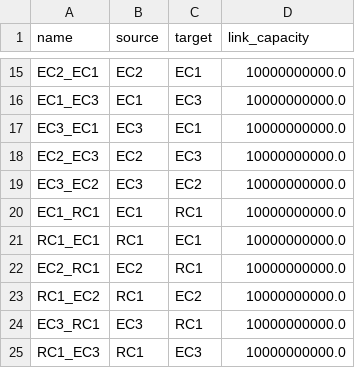
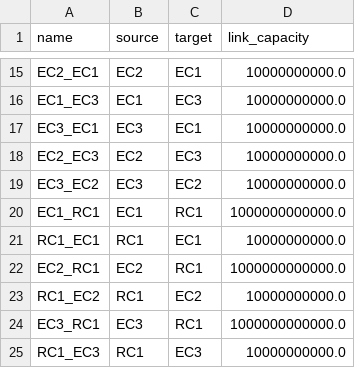
Before and after one commit to guilhermeir/ts-cu-du, a CSV file: instances/testing/link.csv, drawn as a sheet; only a part is shown, gaps mark what is left out.

```diff
--- a/instances/testing/link.csv
+++ b/instances/testing/link.csv
@@ -19,7 +19,7 @@ EC2_EC3;EC2;EC3;10000000000.0;
 EC3_EC2;EC3;EC2;10000000000.0;
-EC1_RC1;EC1;RC1;10000000000.0;
+EC1_RC1;EC1;RC1;1000000000000.0;
 RC1_EC1;RC1;EC1;10000000000.0;
-EC2_RC1;EC2;RC1;10000000000.0;
+EC2_RC1;EC2;RC1;1000000000000.0;
 RC1_EC2;RC1;EC2;10000000000.0;
-EC3_RC1;EC3;RC1;10000000000.0;
+EC3_RC1;EC3;RC1;1000000000000.0;
 RC1_EC3;RC1;EC3;10000000000.0;
```
Also changed, not shown: 7 other files.
